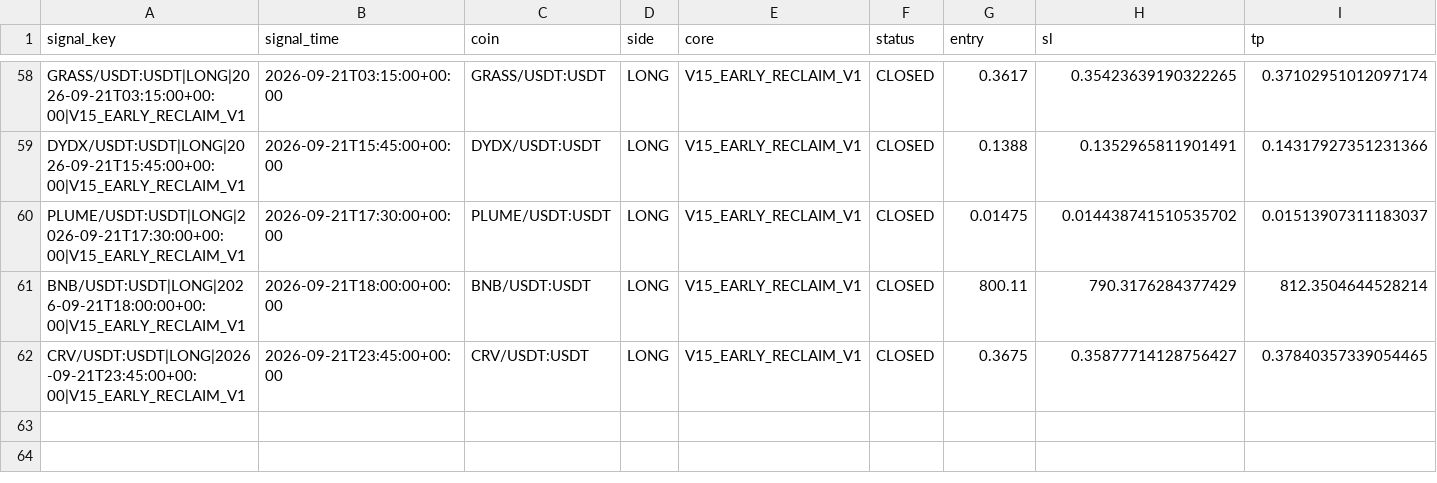
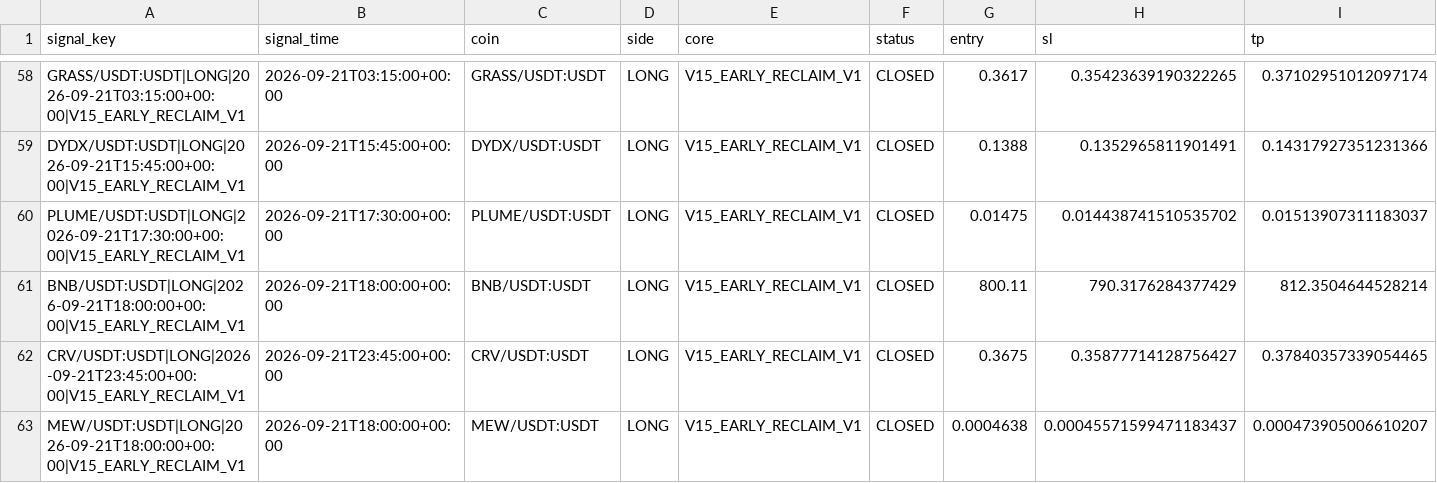
Before and after one commit to samesameagro-droid/sam-edge-v15-v8i, a CSV file: paper_v15_trading_journal.csv, drawn as a sheet; only a part is shown, gaps mark what is left out; rows hold the shown columns only; the diff names each change by its address in the sheet, - before the commit and + after, or states it on an @@ line.

Commit message:
paper: V15 professional forward state

```diff
--- a/paper_v15_trading_journal.csv
+++ b/paper_v15_trading_journal.csv
+row 63: MEW/USDT:USDT|LONG|2026-09-21T18:00:00+00:00|V15_EARLY_RECLAIM_V1 | 2026-09-21T18:00:00+00:00 | MEW/USDT:USDT | LONG | V15_EARLY_RECLAIM_V1 | CLOSED | 0.0004638 | 0.00045571599471183437 | 0.000473905006610207
```
Also changed, not shown: v15_forward_test_master_journal.csv, 8 other files.
